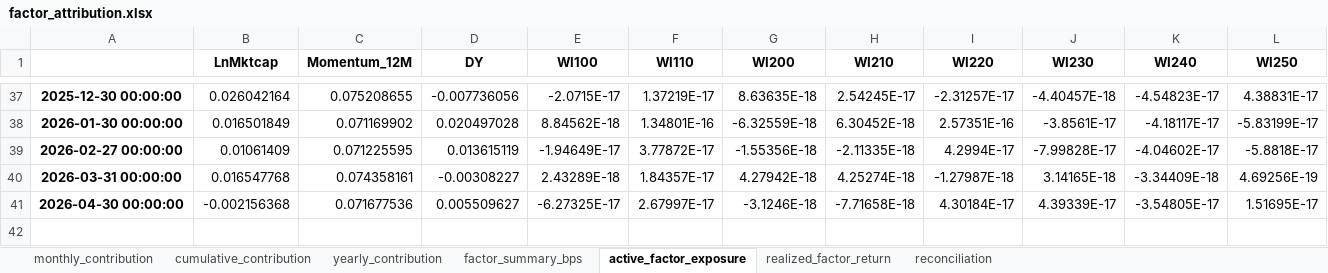
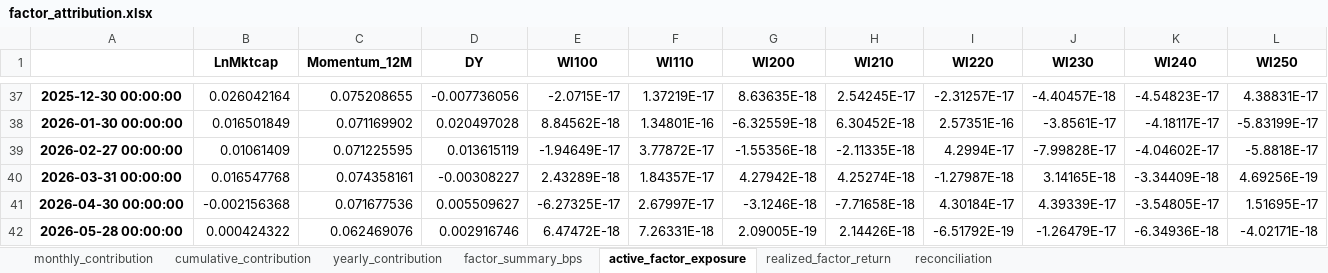
Before and after one commit to bokyoung96/shquants, an Excel workbook: results/emp008_runs/origin_emp008/factor_attribution/factor_attribution.xlsx, sheet active_factor_exposure, drawn as a sheet; only a part is shown, gaps mark what is left out; values as stored, in another font and other column widths than the file's, no borders; rows hold the shown columns only; the diff names each change by its address in the sheet, - before the commit and + after, or states it on an @@ line.

```diff
--- a/results/emp008_runs/origin_emp008/factor_attribution/factor_attribution.xlsx (sheet active_factor_exposure)
+++ b/results/emp008_runs/origin_emp008/factor_attribution/factor_attribution.xlsx (sheet active_factor_exposure)
+row 42: 2026-05-28 00:00:00 | 0.000424322 | 0.062469076 | 0.002916746 | 6.47472E-18 | 7.26331E-18 | 2.09005E-19 | 2.14426E-18 | -6.51792E-19 | -1.26479E-17 | -6.34936E-18 | -4.02171E-18
```
Also changed, not shown: sheet monthly_contribution, sheet realized_factor_return, sheet factor_summary_bps, sheet cumulative_contribution, sheet yearly_contribution, sheet reconciliation, results/emp008_runs/mfbt_vs_origin_emp008/emp008_pair_comparison.xlsx, results/emp008_runs/origin_emp008/comparison/active_weight_sum.xlsx, 20 other files.
